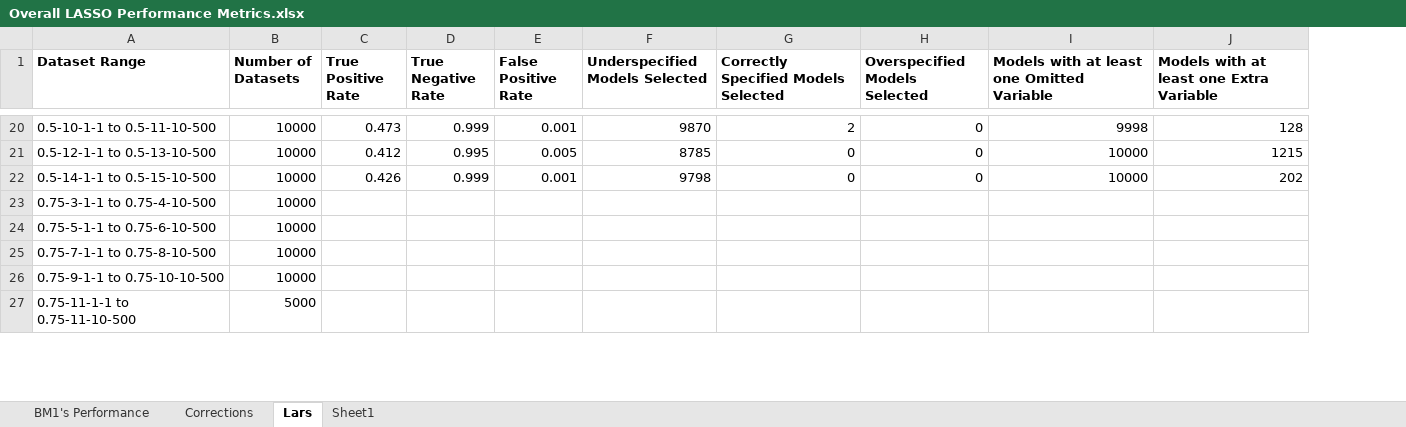
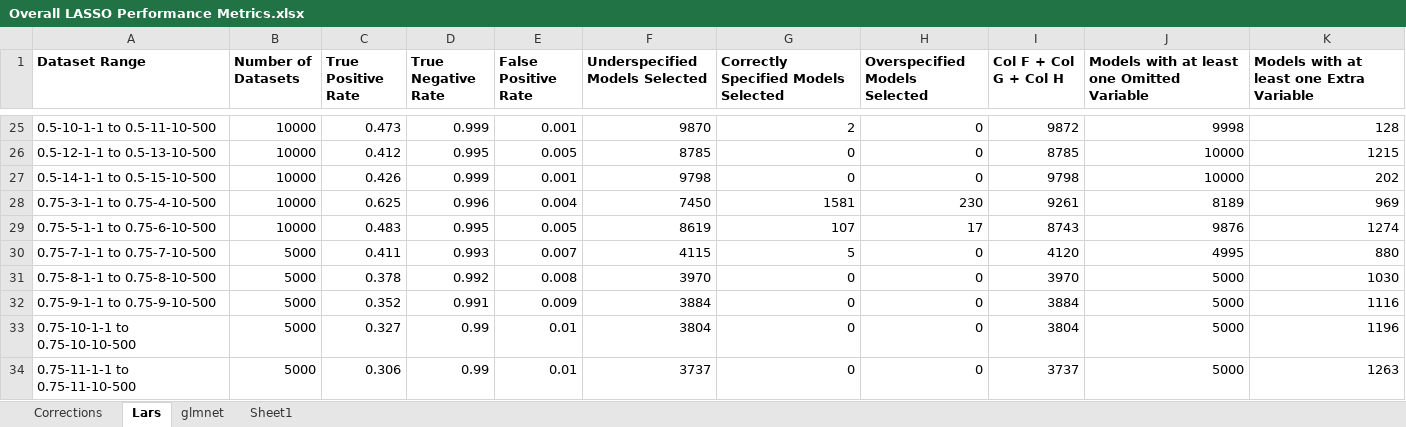
Before and after one commit to Spencermstarr/EER-Research-Project, an Excel workbook: Overall LASSO Performance Metrics.xlsx, sheet Lars, drawn as a sheet; only a part is shown, gaps mark what is left out; values as stored, in another font and other column widths than the file's, no borders; removed rows and columns are numbered as before the commit, all else as after; the diff covers the shown part only; the diff names each change by its address in the sheet, - before the commit and + after, or states it on an @@ line.

```diff
--- a/Overall LASSO Performance Metrics.xlsx (sheet Lars)
+++ b/Overall LASSO Performance Metrics.xlsx (sheet Lars)
@@ sheet tab hidden: BM1's Performance @@
+sheet tab: glmnet
+column I (Col F + Col G + Col H), rows 25-29: 9872 | 8785 | 9798 | 9261 | 8743; row 34: 3737
-C28 (True Positive Rate): (empty)
+C28 (True Positive Rate): 0.625
-D28 (True Negative Rate): (empty)
+D28 (True Negative Rate): 0.996
-E28 (False Positive Rate): (empty)
+E28 (False Positive Rate): 0.004
-F28 (Underspecified Models Selected): (empty)
+F28 (Underspecified Models Selected): 7450
-G28: (empty)
+G28: 1581
-H28 (Overspecified Models Selected): (empty)
+H28 (Overspecified Models Selected): 230
-J28: (empty)
+J28: 8189
-K28: (empty)
+K28: 969
-C29 (True Positive Rate): (empty)
+C29 (True Positive Rate): 0.483
-D29 (True Negative Rate): (empty)
+D29 (True Negative Rate): 0.995
-E29 (False Positive Rate): (empty)
+E29 (False Positive Rate): 0.005
-F29 (Underspecified Models Selected): (empty)
+F29 (Underspecified Models Selected): 8619
-G29: (empty)
+G29: 107
-H29 (Overspecified Models Selected): (empty)
+H29 (Overspecified Models Selected): 17
-J29: (empty)
+J29: 9876
-K29: (empty)
+K29: 1274
-row 25: 0.75-7-1-1 to 0.75-8-10-500 | 10000
-row 26: 0.75-9-1-1 to 0.75-10-10-500 | 10000
+row 30: 0.75-7-1-1 to 0.75-7-10-500 | 5000 | 0.411 | 0.993 | 0.007 | 4115 | 5 | 0 | 4120 | 4995 | 880
+row 31: 0.75-8-1-1 to 0.75-8-10-500 | 5000 | 0.378 | 0.992 | 0.008 | 3970 | 0 | 0 | 3970 | 5000 | 1030
+row 32: 0.75-9-1-1 to 0.75-9-10-500 | 5000 | 0.352 | 0.991 | 0.009 | 3884 | 0 | 0 | 3884 | 5000 | 1116
+row 33: 0.75-10-1-1 to 0.75-10-10-500 | 5000 | 0.327 | 0.99 | 0.01 | 3804 | 0 | 0 | 3804 | 5000 | 1196
-C34 (True Positive Rate): (empty)
+C34 (True Positive Rate): 0.306
-D34 (True Negative Rate): (empty)
+D34 (True Negative Rate): 0.99
-E34 (False Positive Rate): (empty)
+E34 (False Positive Rate): 0.01
-F34 (Underspecified Models Selected): (empty)
+F34 (Underspecified Models Selected): 3737
-G34: (empty)
+G34: 0
-H34 (Overspecified Models Selected): (empty)
+H34 (Overspecified Models Selected): 0
-J34: (empty)
+J34: 5000
-K34: (empty)
+K34: 1263
```
Also changed, not shown: 10 added rows, 6 removed rows and 121 edited cells elsewhere in this sheet, sheet Sheet1.
